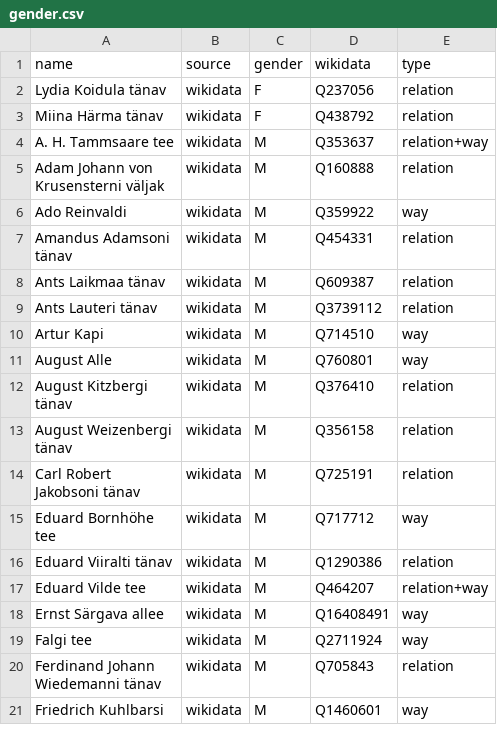
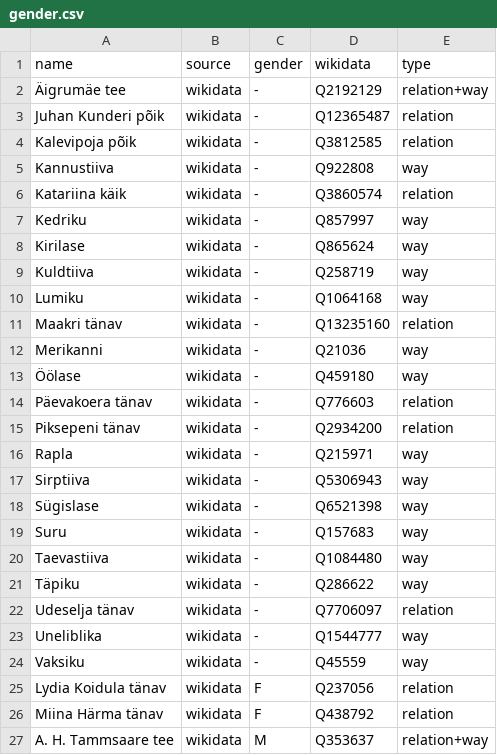
Before and after one commit to EqualStreetNames/equalstreetnames-tallinn, a CSV file: data/gender.csv, drawn as a sheet; only a part is shown; the shorter side is filled out with more unchanged rows; the diff names each change by its address in the sheet, - before the commit and + after, or states it on an @@ line.

```diff
--- a/data/gender.csv
+++ b/data/gender.csv
+row 2: Äigrumäe tee | wikidata | - | Q2192129 | relation+way
+row 3: Juhan Kunderi põik | wikidata | - | Q12365487 | relation
+row 4: Kalevipoja põik | wikidata | - | Q3812585 | relation
+row 5: Kannustiiva | wikidata | - | Q922808 | way
+row 6: Katariina käik | wikidata | - | Q3860574 | relation
+row 7: Kedriku | wikidata | - | Q857997 | way
+row 8: Kirilase | wikidata | - | Q865624 | way
+row 9: Kuldtiiva | wikidata | - | Q258719 | way
+row 10: Lumiku | wikidata | - | Q1064168 | way
+row 11: Maakri tänav | wikidata | - | Q13235160 | relation
+row 12: Merikanni | wikidata | - | Q21036 | way
+row 13: Öölase | wikidata | - | Q459180 | way
+row 14: Päevakoera tänav | wikidata | - | Q776603 | relation
+row 15: Piksepeni tänav | wikidata | - | Q2934200 | relation
+row 16: Rapla | wikidata | - | Q215971 | way
+row 17: Sirptiiva | wikidata | - | Q5306943 | way
+row 18: Sügislase | wikidata | - | Q6521398 | way
+row 19: Suru | wikidata | - | Q157683 | way
+row 20: Taevastiiva | wikidata | - | Q1084480 | way
+row 21: Täpiku | wikidata | - | Q286622 | way
+row 22: Udeselja tänav | wikidata | - | Q7706097 | relation
+row 23: Uneliblika | wikidata | - | Q1544777 | way
+row 24: Vaksiku | wikidata | - | Q45559 | way
```
Also changed, not shown: data/other.csv, 3 other files.
